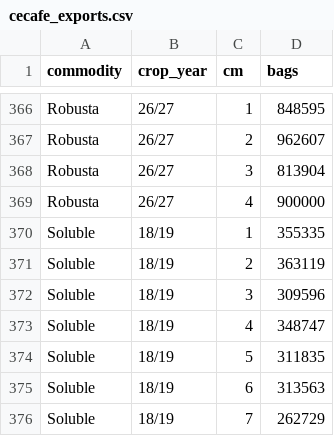
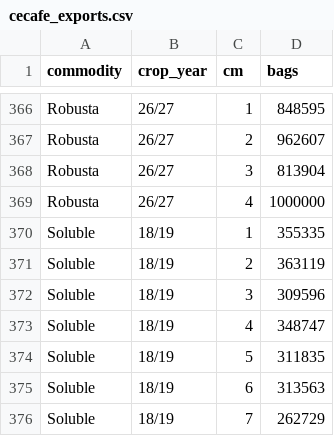
Before and after one commit to virataryaa/Daily-Cecafe, a CSV file: Database/cecafe_exports.csv, drawn as a sheet; only a part is shown, gaps mark what is left out.

Commit message:
Monthly exports | 1 change(s)
Robusta Oct 2026: 900,000 -> 1,000,000

```diff
--- a/Database/cecafe_exports.csv
+++ b/Database/cecafe_exports.csv
@@ -368,3 +368,3 @@ Robusta,26/27,2,962607
 Robusta,26/27,3,813904
-Robusta,26/27,4,900000
+Robusta,26/27,4,1000000
 Soluble,18/19,1,355335
```
